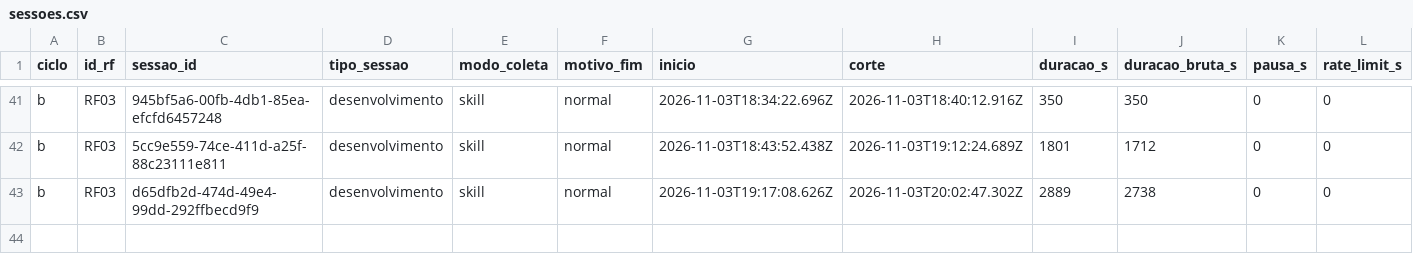
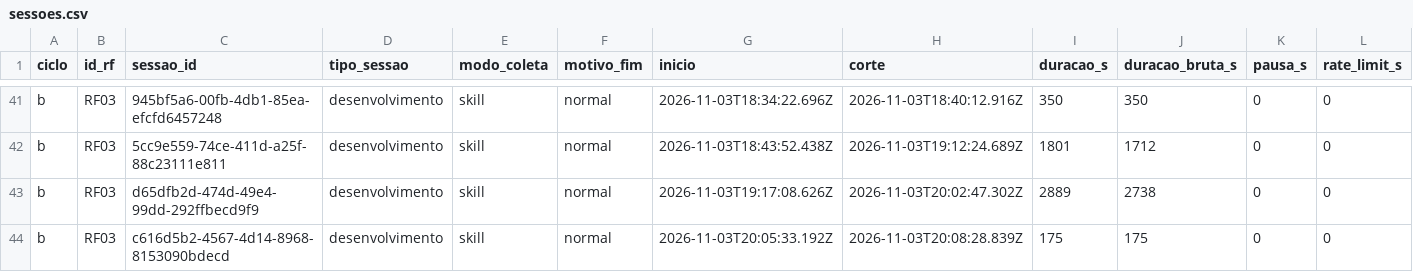
Before and after one commit to WagnerofDuarte/cerne-avaliacao, a CSV file: dados/cicloB/sessoes.csv, drawn as a sheet; only a part is shown, gaps mark what is left out; rows hold the shown columns only; the diff names each change by its address in the sheet, - before the commit and + after, or states it on an @@ line.

```diff
--- a/dados/cicloB/sessoes.csv
+++ b/dados/cicloB/sessoes.csv
+row 44: b | RF03 | c616d5b2-4567-4d14-8968-8153090bdecd | desenvolvimento | skill | normal | 2026-11-03T20:05:33.192Z | 2026-11-03T20:08:28.839Z | 175 | 175 | 0 | 0
```
Also changed, not shown: dados/cicloB/segmentos.csv, 1 other file.
